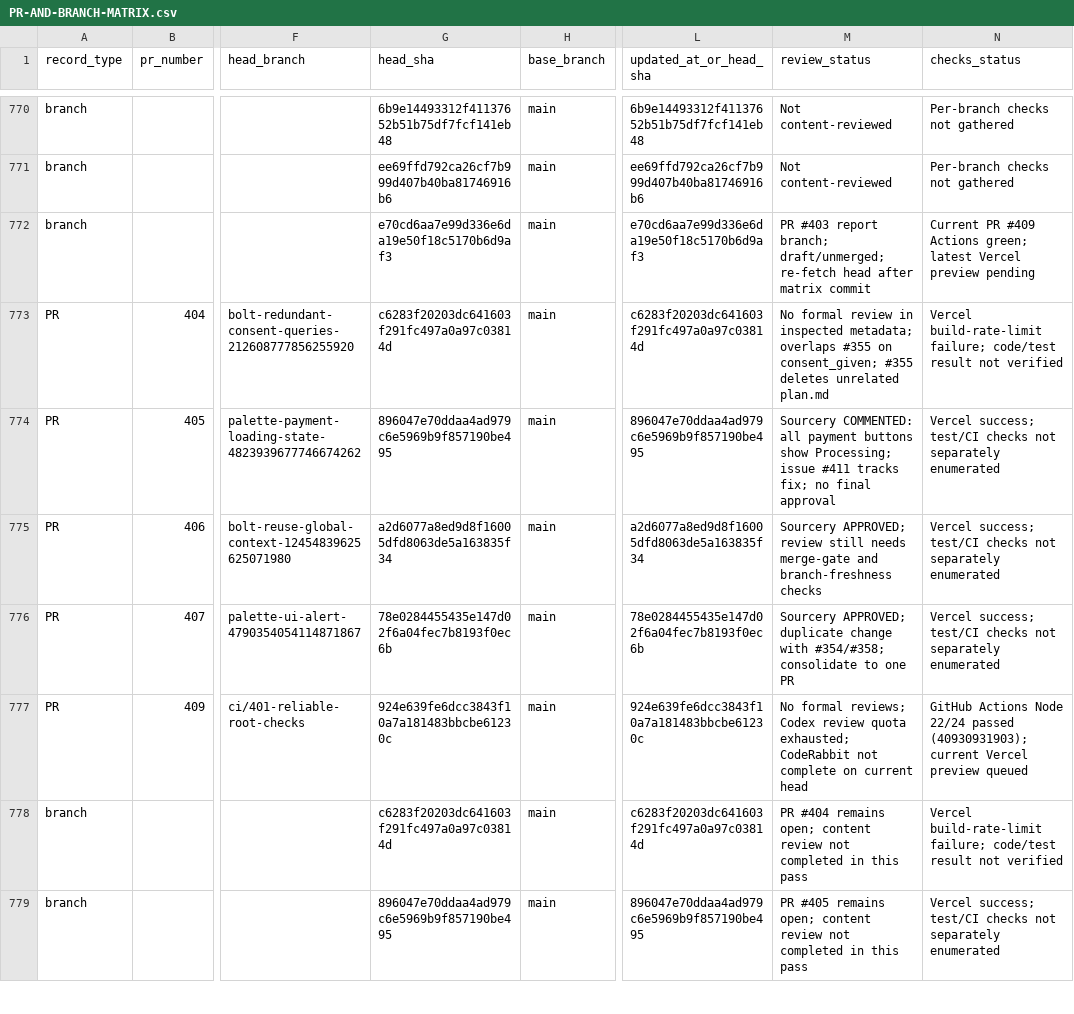
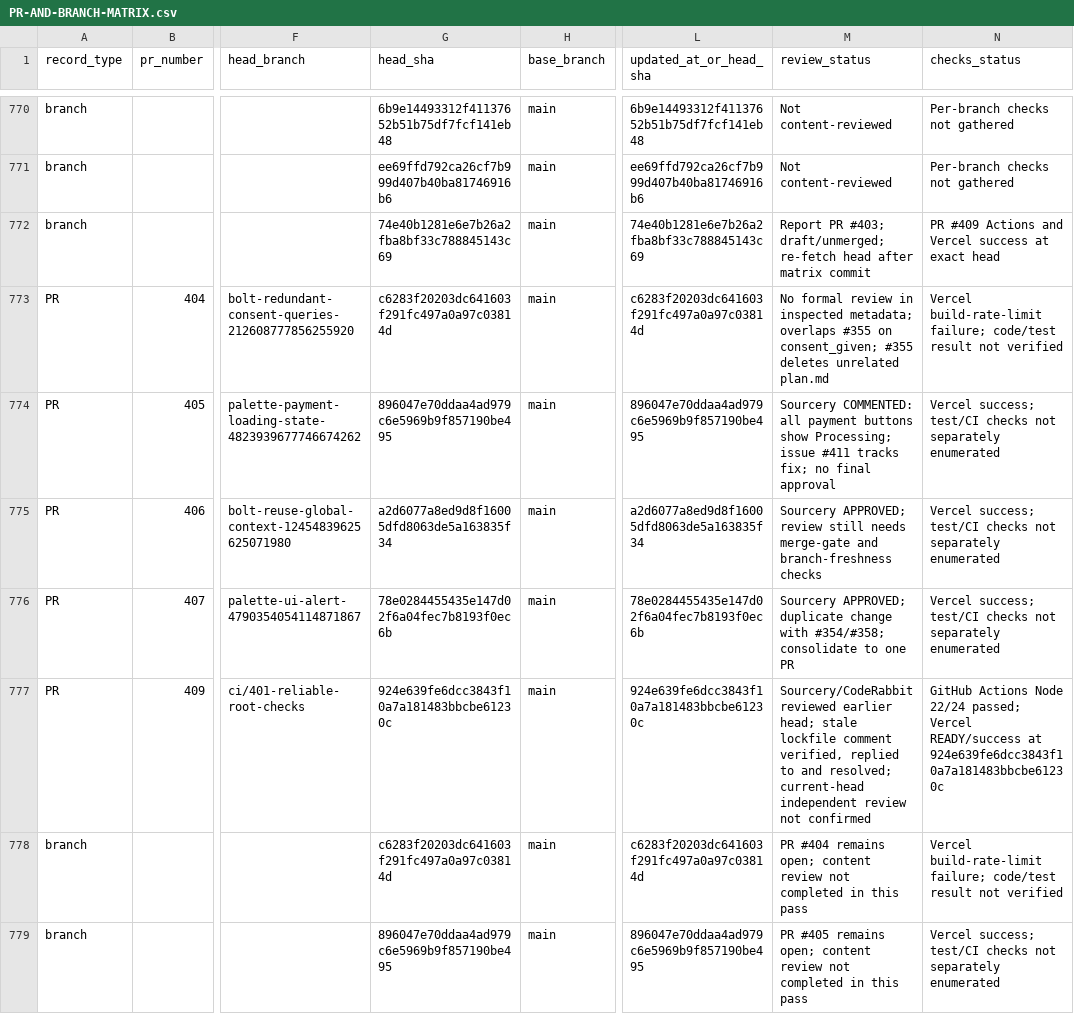
Before and after one commit to frpboy/NahThatsFake, a CSV file: Documents/PR-AND-BRANCH-MATRIX.csv, drawn as a sheet; only a part is shown, gaps mark what is left out; the diff covers the shown part only; the diff names each change by its address in the sheet, - before the commit and + after, or states it on an @@ line.

Commit message:
docs(audit): record green current-head deployment and review disposition

```diff
--- a/Documents/PR-AND-BRANCH-MATRIX.csv
+++ b/Documents/PR-AND-BRANCH-MATRIX.csv
-G772 (head_sha): e70cd6aa7e99d336e6da19e50f18c5170b6d9af3
+G772 (head_sha): 74e40b1281e6e7b26a2fba8bf33c788845143c69
-L772 (updated_at_or_head_sha): e70cd6aa7e99d336e6da19e50f18c5170b6d9af3
+L772 (updated_at_or_head_sha): 74e40b1281e6e7b26a2fba8bf33c788845143c69
-M772 (review_status): PR #403 report branch; draft/unmerged; re-fetch…
+M772 (review_status): Report PR #403; draft/unmerged; re-fetch…
-N772 (checks_status): Current PR #409 Actions green; latest Vercel preview pending
+N772 (checks_status): PR #409 Actions and Vercel success at exact head
-M777 (review_status): No formal reviews; Codex review quota exhausted; CodeRabbit not complete on current head
+M777 (review_status): Sourcery/CodeRabbit reviewed earlier head; stale lockfile comment verified, replied to and resolved; current-head independent review not confirmed
-N777 (checks_status): …Node 22/24 passed (40930931903); current Vercel preview queued
+N777 (checks_status): …Node 22/24 passed; Vercel READY/success at 924e639fe6dcc3843f10a7a181483bbcbe61230c
```
Also changed, not shown: 6 edited cells elsewhere in this file.
